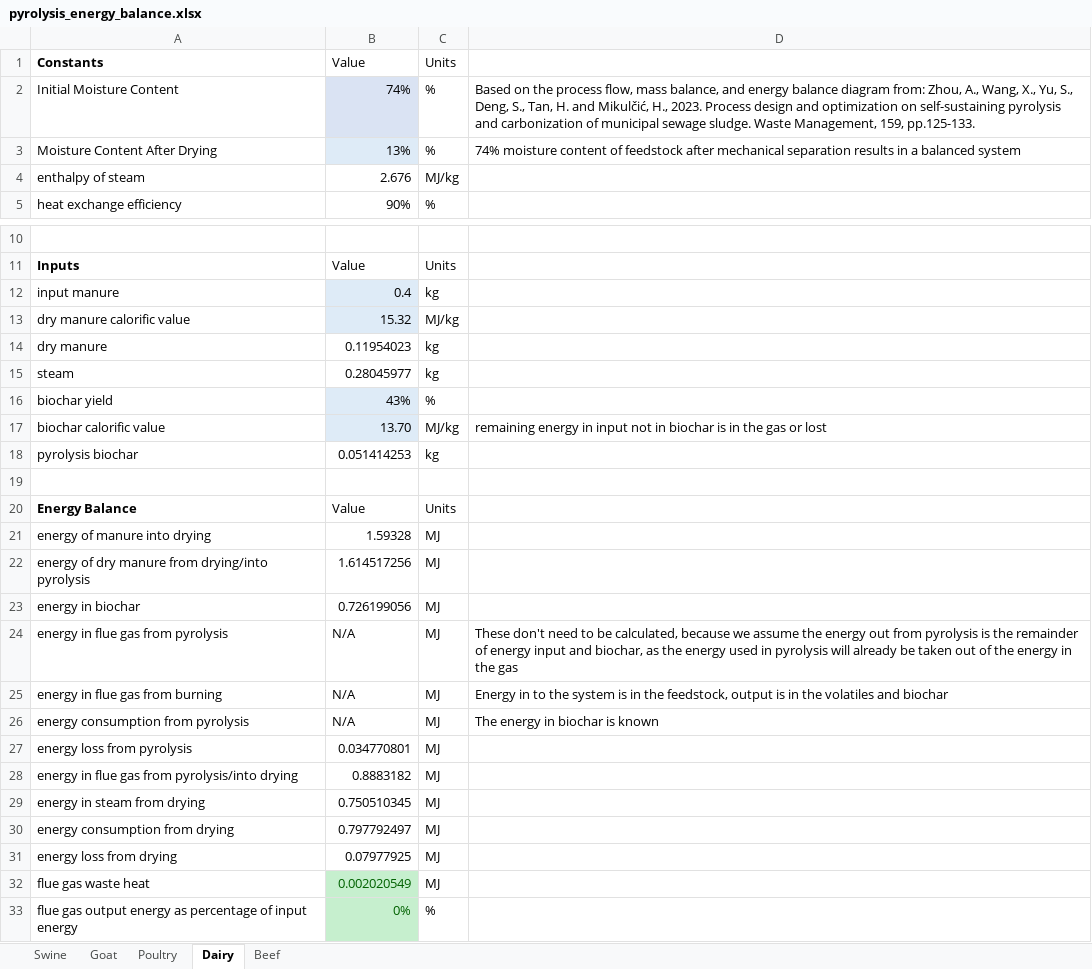
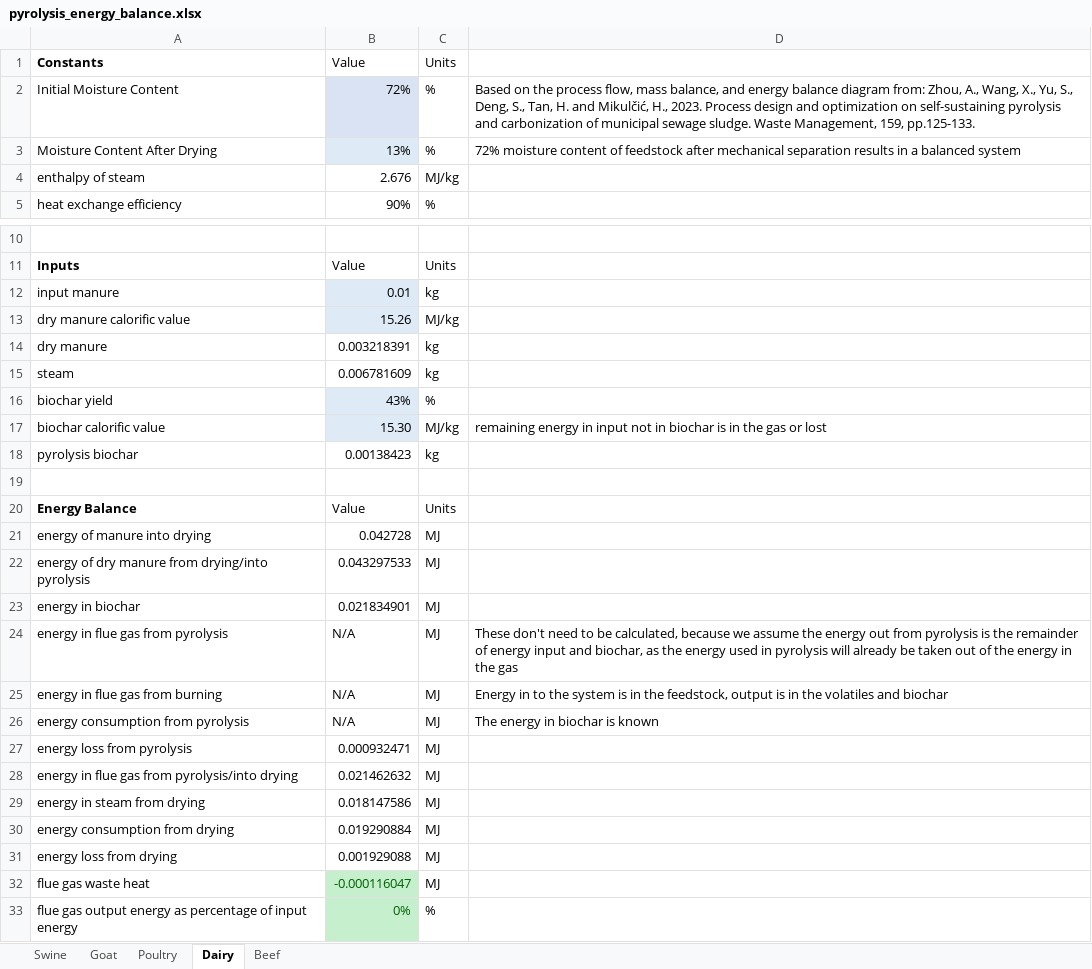
Before and after one commit to PEESEgroup/ManurePyrolysisIAM, an Excel workbook: data/data_analysis/pyrolysis_energy_balance.xlsx, sheet Dairy, drawn as a sheet; only a part is shown, gaps mark what is left out; values as stored, in another font and other column widths than the file's, no borders; the diff names each change by its address in the sheet, - before the commit and + after, or states it on an @@ line.

```diff
--- a/data/data_analysis/pyrolysis_energy_balance.xlsx (sheet Dairy)
+++ b/data/data_analysis/pyrolysis_energy_balance.xlsx (sheet Dairy)
-B2 (Value): 74%
+B2 (Value): 72%
-D3: 74% moisture content…
+D3: 72% moisture content…
-B12 (Value): 0.4
+B12 (Value): 0.01
-B13 (Value): 15.32
+B13 (Value): 15.26
-B14 (Value): 0.11954023
+B14 (Value): 0.003218391
-B15 (Value): 0.28045977
+B15 (Value): 0.006781609
-B17 (Value): 13.70
+B17 (Value): 15.30
-B18 (Value): 0.051414253
+B18 (Value): 0.00138423
-B21 (Value): 1.59328
+B21 (Value): 0.042728
-B22 (Value): 1.614517256
+B22 (Value): 0.043297533
-B23 (Value): 0.726199056
+B23 (Value): 0.021834901
-B27 (Value): 0.034770801
+B27 (Value): 0.000932471
-B28 (Value): 0.8883182
+B28 (Value): 0.021462632
-B29 (Value): 0.750510345
+B29 (Value): 0.018147586
-B30 (Value): 0.797792497
+B30 (Value): 0.019290884
-B31 (Value): 0.07977925
+B31 (Value): 0.001929088
-B32 (Value): 0.002020549
+B32 (Value): -0.000116047
```
Also changed, not shown: sheet Beef, 2 other files.
